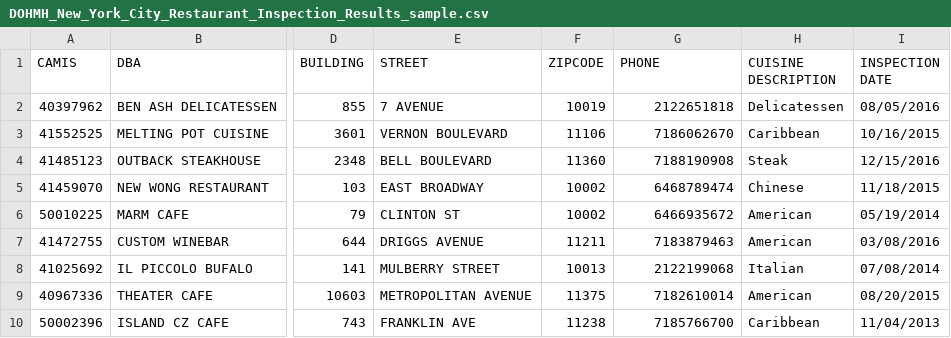
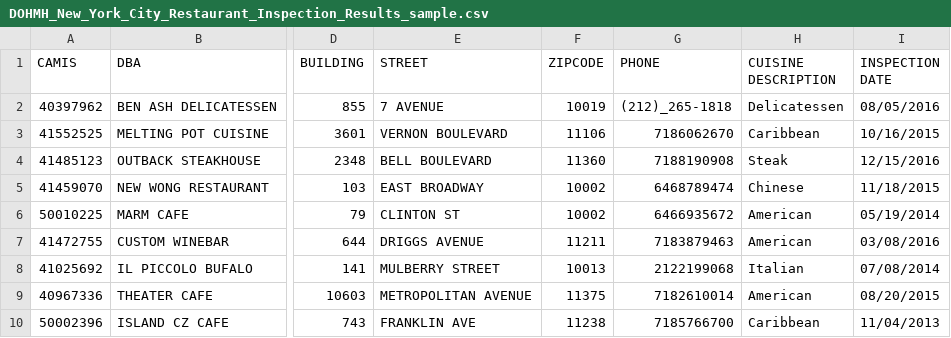
Before and after one commit to roviedo/nyc_restaurant_task, a CSV file: DOHMH_New_York_City_Restaurant_Inspection_Results_sample.csv, drawn as a sheet; only a part is shown, gaps mark what is left out; the diff names each change by its address in the sheet, - before the commit and + after, or states it on an @@ line.

Commit message:
Convert phone to int at transform level and edit phone number in sample file so regex can handle it

```diff
--- a/DOHMH_New_York_City_Restaurant_Inspection_Results_sample.csv
+++ b/DOHMH_New_York_City_Restaurant_Inspection_Results_sample.csv
-G2 (PHONE): 2122651818
+G2 (PHONE): (212)_265-1818
```
Also changed, not shown: 1 other file.
